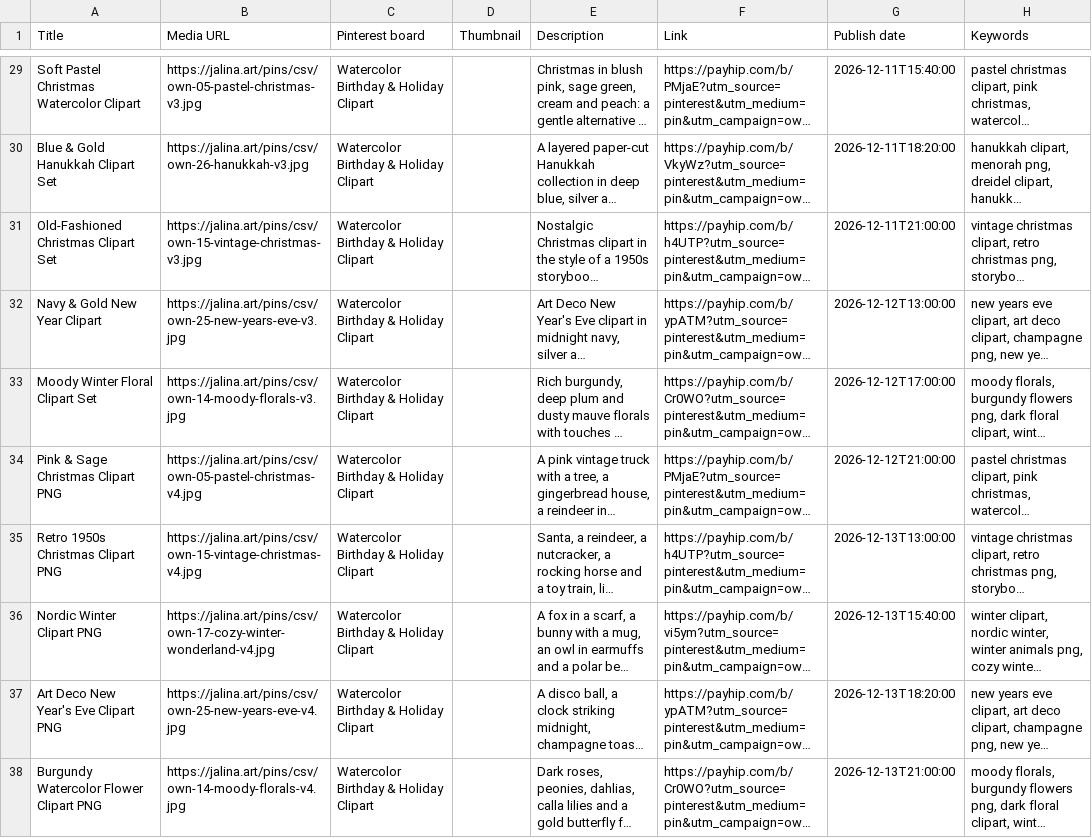
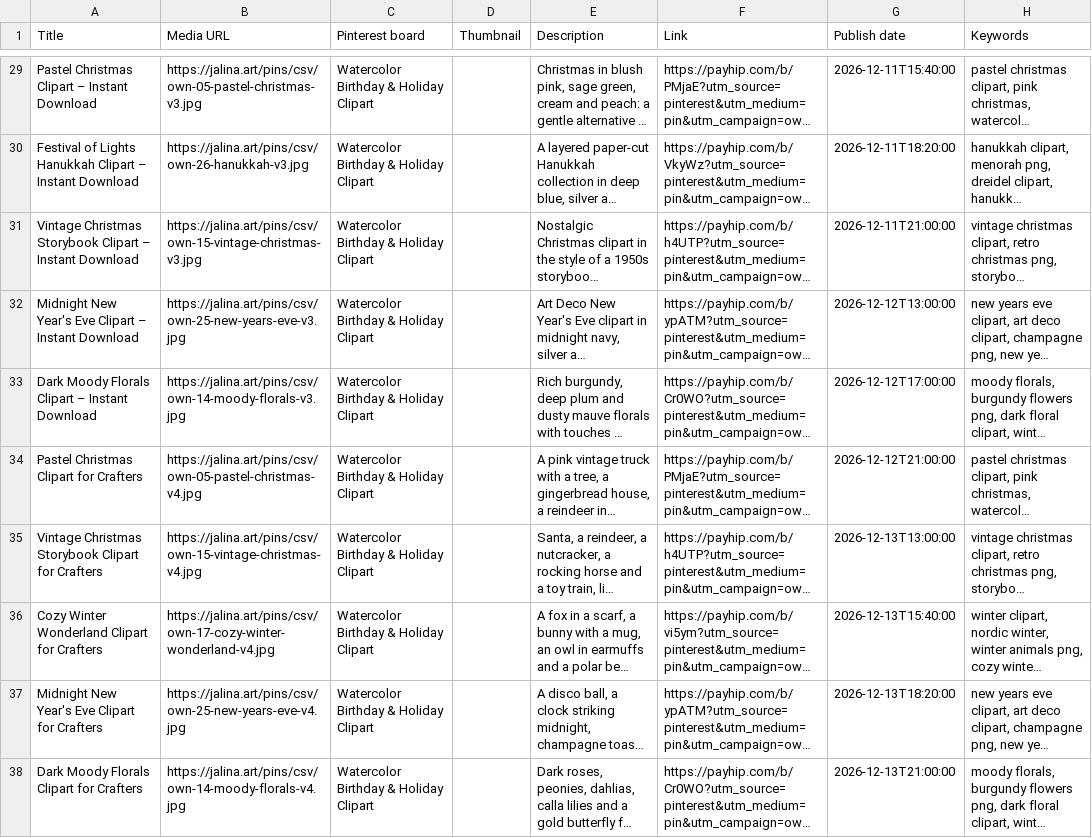
Before and after one commit to alinamarkova14458/marmar-candles-feed, a CSV file: affiliate/pins/csv/jalina-payhip-2026-12-03_12-18.csv, drawn as a sheet; only a part is shown, gaps mark what is left out; long unchanged cells end in …; the diff covers the shown part only; the diff names each change by its address in the sheet, - before the commit and + after, or states it on an @@ line.

```diff
--- a/affiliate/pins/csv/jalina-payhip-2026-12-03_12-18.csv
+++ b/affiliate/pins/csv/jalina-payhip-2026-12-03_12-18.csv
-A29 (Title): Soft Pastel Christmas Watercolor Clipart
+A29 (Title): Pastel Christmas Clipart – Instant Download
-A30 (Title): Blue & Gold Hanukkah Clipart Set
+A30 (Title): Festival of Lights Hanukkah Clipart – Instant Download
-A31 (Title): Old-Fashioned Christmas Clipart Set
+A31 (Title): Vintage Christmas Storybook Clipart – Instant Download
-A32 (Title): Navy & Gold New Year Clipart
+A32 (Title): Midnight New Year's Eve Clipart – Instant Download
-A33 (Title): Moody Winter Floral Clipart Set
+A33 (Title): Dark Moody Florals Clipart – Instant Download
-A34 (Title): Pink & Sage Christmas Clipart PNG
+A34 (Title): Pastel Christmas Clipart for Crafters
-A35 (Title): Retro 1950s Christmas Clipart PNG
+A35 (Title): Vintage Christmas Storybook Clipart for Crafters
-A36 (Title): Nordic Winter Clipart PNG
+A36 (Title): Cozy Winter Wonderland Clipart for Crafters
-A37 (Title): Art Deco New Year's Eve Clipart PNG
+A37 (Title): Midnight New Year's Eve Clipart for Crafters
-A38 (Title): Burgundy Watercolor Flower Clipart PNG
+A38 (Title): Dark Moody Florals Clipart for Crafters
```
Also changed, not shown: 36 edited cells elsewhere in this file, 4 other files.
